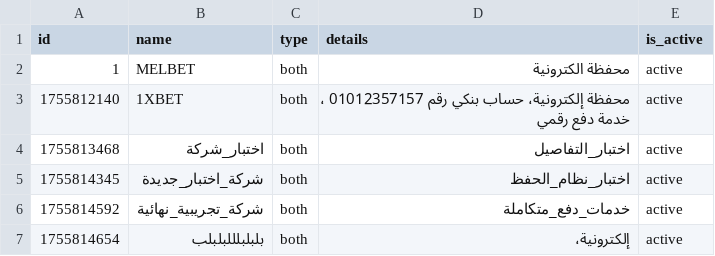
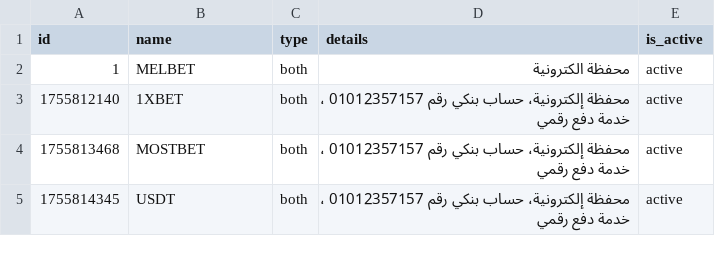
Before and after one commit to Marcowageeh/TaskFlowAI, a CSV file: companies.csv, drawn as a sheet.

```diff
--- a/companies.csv
+++ b/companies.csv
@@ -3,5 +3,3 @@
 1755812140,1XBET,both,محفظة إلكترونية، حساب بنكي رقم   01012357157   ، خدمة دفع رقمي,active
-1755813468,اختبار_شركة,both,اختبار_التفاصيل,active
-1755814345,شركة_اختبار_جديدة,both,اختبار_نظام_الحفظ,active
-1755814592,شركة_تجريبية_نهائية,both,خدمات_دفع_متكاملة,active
-1755814654,بلبلبلللبلبلب,both,إلكترونية،,active
+1755813468,MOSTBET,both,محفظة إلكترونية، حساب بنكي رقم   01012357157   ، خدمة دفع رقمي,active
+1755814345,USDT,both,محفظة إلكترونية، حساب بنكي رقم   01012357157   ، خدمة دفع رقمي,active
```
Also changed, not shown: 2 other files.
